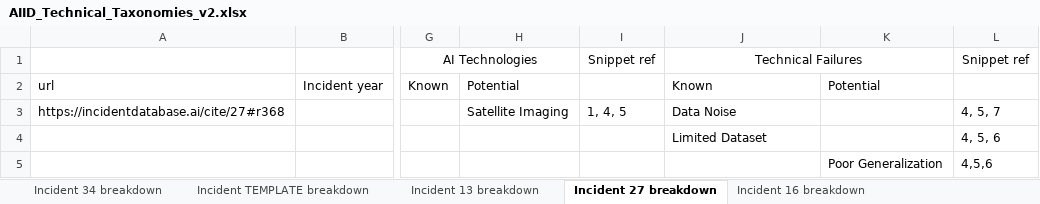
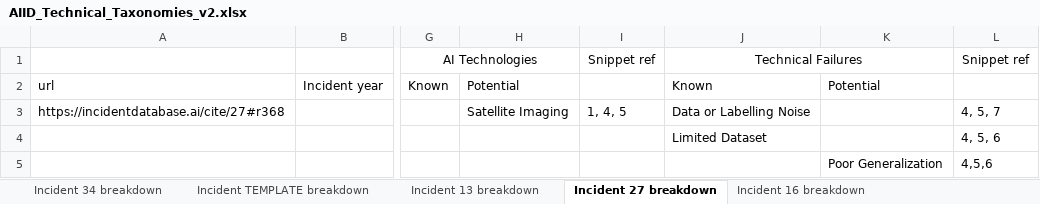
Before and after one commit to npit/aiid-taxonomies, an Excel workbook: v2/AIID_Technical_Taxonomies_v2.xlsx, sheet Incident 27 breakdown, drawn as a sheet; only a part is shown, gaps mark what is left out; values as stored, in another font and other column widths than the file's, no borders; the diff names each change by its address in the sheet, - before the commit and + after, or states it on an @@ line.

```diff
--- a/v2/AIID_Technical_Taxonomies_v2.xlsx (sheet Incident 27 breakdown)
+++ b/v2/AIID_Technical_Taxonomies_v2.xlsx (sheet Incident 27 breakdown)
-J3 (Technical Failures): Data Noise
+J3 (Technical Failures): Data or Labelling Noise
```
Also changed, not shown: sheet Incident 36 breakdown, sheet Incident 262 breakdown, sheet Incident 111 breakdown, 2 other files.
